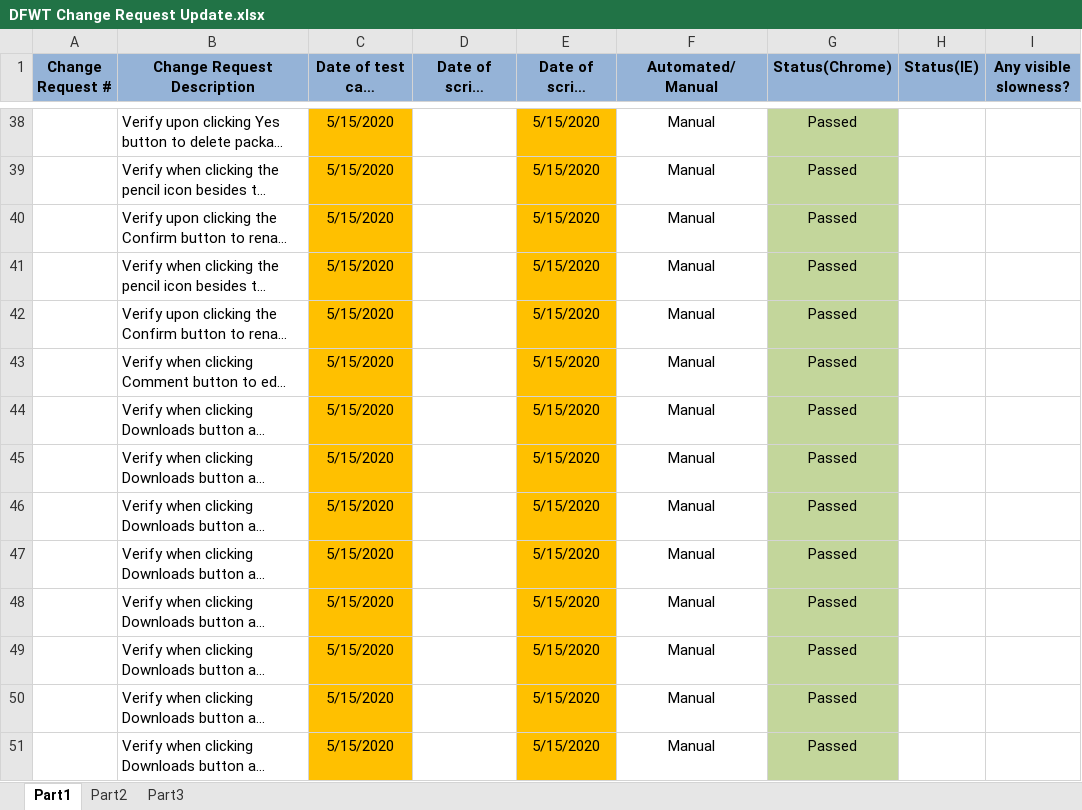
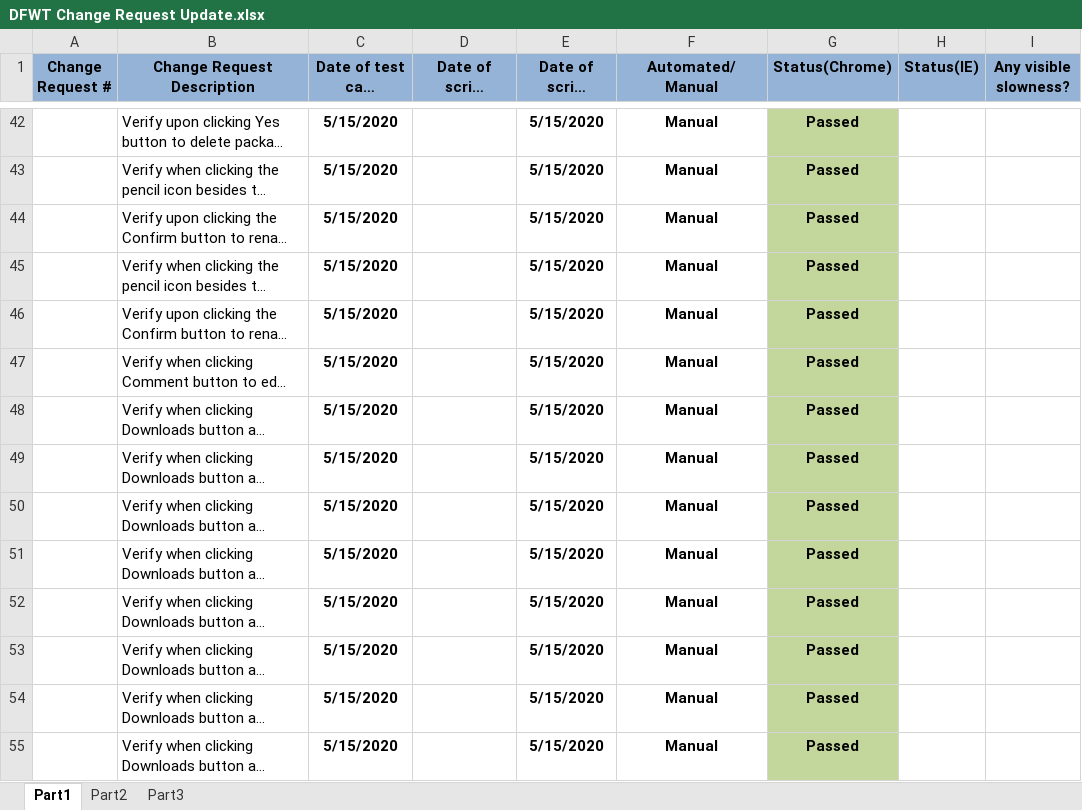
Before and after one commit to manzonPanda/DFWT-WIPRO, an Excel workbook: DFWT Change Request Update.xlsx, sheet Part1, drawn as a sheet; only a part is shown, gaps mark what is left out; long unchanged cells end in …; values as stored, in another font and other column widths than the file's, no borders; addresses are those after the commit; the diff covers the shown part only; the diff names each change by its address in the sheet, - before the commit and + after, or states it on an @@ line.

```diff
--- a/DFWT Change Request Update.xlsx (sheet Part1)
+++ b/DFWT Change Request Update.xlsx (sheet Part1)
@@ C42:C55 fill: #FFC000 → none, bold: off → on @@
-E42:E55 fill: #FFC000
+E42:E55 fill: none
-E42:G55 bold: off
+E42:G55 bold: on
```
Also changed, not shown: 4 added rows, 67 edited cells and cell formats elsewhere in this sheet, 49 other files.
